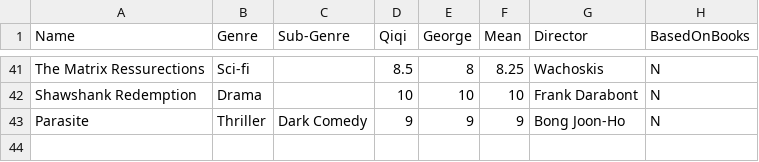
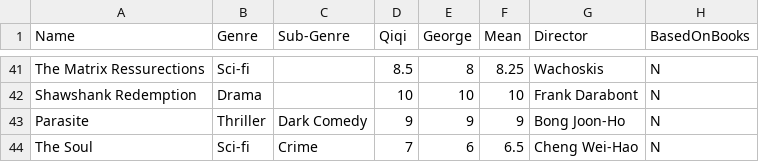
Before and after one commit to qisuqi/films_analysis, a CSV file: Films.csv, drawn as a sheet; only a part is shown, gaps mark what is left out; the diff names each change by its address in the sheet, - before the commit and + after, or states it on an @@ line.

Commit message:
Update Films.csv

```diff
--- a/Films.csv
+++ b/Films.csv
+row 44: The Soul | Sci-fi | Crime | 7 | 6 | 6.5 | Cheng Wei-Hao | N
```
